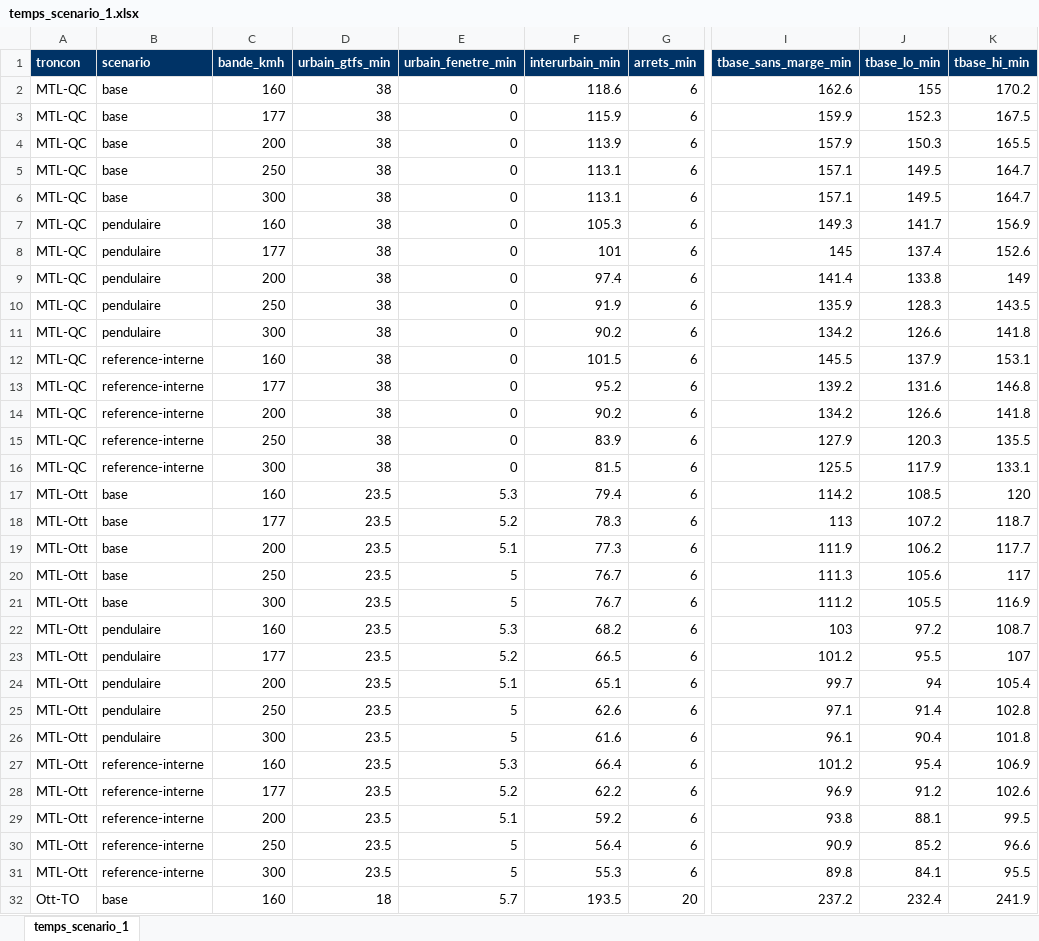
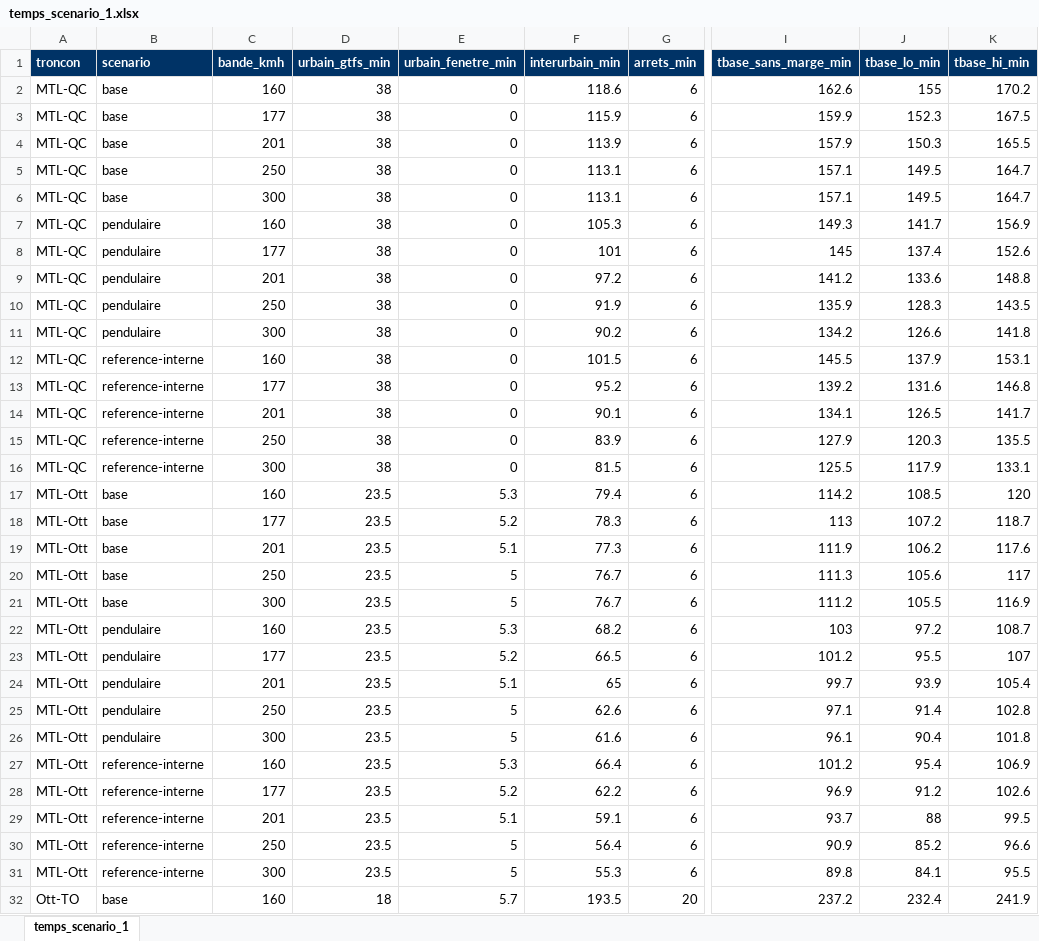
Before and after one commit to Vincent53212/corridor-via-rapport-minimal, an Excel workbook: livrables/temps_scenario_1.xlsx, sheet temps_scenario_1, drawn as a sheet; only a part is shown, gaps mark what is left out; values as stored, in another font and other column widths than the file's, no borders; the diff covers the shown part only; the diff names each change by its address in the sheet, - before the commit and + after, or states it on an @@ line.

```diff
--- a/livrables/temps_scenario_1.xlsx (sheet temps_scenario_1)
+++ b/livrables/temps_scenario_1.xlsx (sheet temps_scenario_1)
-C4 (bande_kmh): 200
+C4 (bande_kmh): 201
-C9 (bande_kmh): 200
+C9 (bande_kmh): 201
-F9 (interurbain_min): 97.4
+F9 (interurbain_min): 97.2
-I9 (tbase_sans_marge_min): 141.4
+I9 (tbase_sans_marge_min): 141.2
-J9 (tbase_lo_min): 133.8
+J9 (tbase_lo_min): 133.6
-K9 (tbase_hi_min): 149
+K9 (tbase_hi_min): 148.8
-C14 (bande_kmh): 200
+C14 (bande_kmh): 201
-F14 (interurbain_min): 90.2
+F14 (interurbain_min): 90.1
-I14 (tbase_sans_marge_min): 134.2
+I14 (tbase_sans_marge_min): 134.1
-J14 (tbase_lo_min): 126.6
+J14 (tbase_lo_min): 126.5
-K14 (tbase_hi_min): 141.8
+K14 (tbase_hi_min): 141.7
-C19 (bande_kmh): 200
+C19 (bande_kmh): 201
-K19 (tbase_hi_min): 117.7
+K19 (tbase_hi_min): 117.6
-C24 (bande_kmh): 200
+C24 (bande_kmh): 201
-F24 (interurbain_min): 65.1
+F24 (interurbain_min): 65
-J24 (tbase_lo_min): 94
+J24 (tbase_lo_min): 93.9
-C29 (bande_kmh): 200
+C29 (bande_kmh): 201
-F29 (interurbain_min): 59.2
+F29 (interurbain_min): 59.1
-I29 (tbase_sans_marge_min): 93.8
+I29 (tbase_sans_marge_min): 93.7
-J29 (tbase_lo_min): 88.1
+J29 (tbase_lo_min): 88
```
Also changed, not shown: 30 edited cells elsewhere in this sheet, livrables/km_restants_sous_grande_vitesse.xlsx, livrables/passages_niveau_tri.xlsx, 50 other files.
